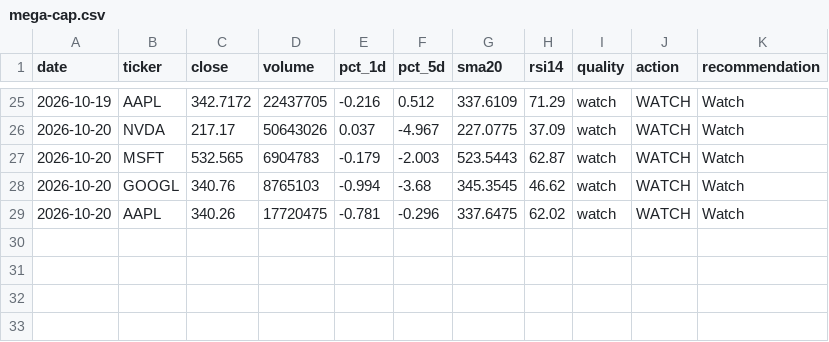
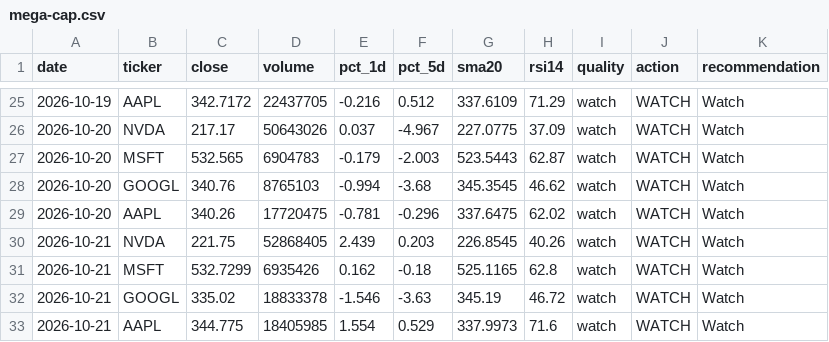
Before and after one commit to singro86/StocksScanner, a CSV file: research/timeseries/mega-cap.csv, drawn as a sheet; only a part is shown, gaps mark what is left out; the diff names each change by its address in the sheet, - before the commit and + after, or states it on an @@ line.

```diff
--- a/research/timeseries/mega-cap.csv
+++ b/research/timeseries/mega-cap.csv
+row 30: 2026-10-21 | NVDA | 221.75 | 52868405 | 2.439 | 0.203 | 226.8545 | 40.26 | watch | WATCH | Watch
+row 31: 2026-10-21 | MSFT | 532.7299 | 6935426 | 0.162 | -0.18 | 525.1165 | 62.8 | watch | WATCH | Watch
+row 32: 2026-10-21 | GOOGL | 335.02 | 18833378 | -1.546 | -3.63 | 345.19 | 46.72 | watch | WATCH | Watch
+row 33: 2026-10-21 | AAPL | 344.775 | 18405985 | 1.554 | 0.529 | 337.9973 | 71.6 | watch | WATCH | Watch
```
Also changed, not shown: research/timeseries/penny-secondary.csv, research/timeseries/penny9.csv, 4 other files.
